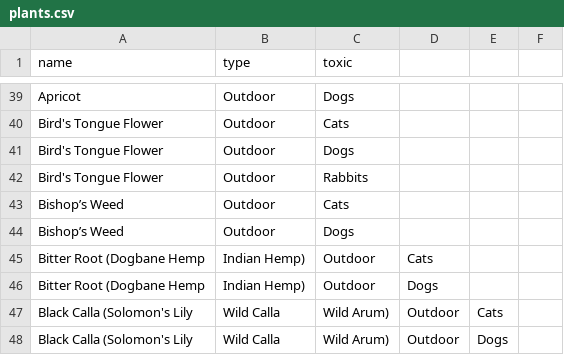
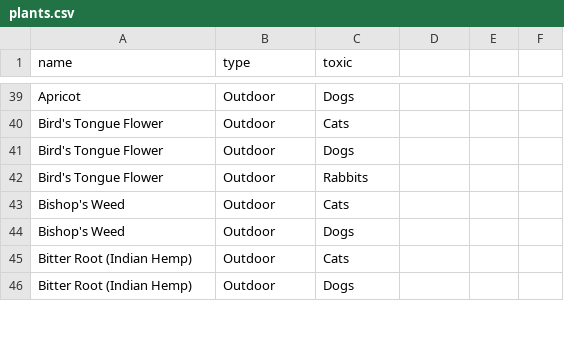
Before and after one commit to TheBear23/Pet_Safe, a CSV file: Pet_Safe/wwwroot/plants/plants.csv, drawn as a sheet; only a part is shown, gaps mark what is left out; the diff covers the shown part only.

```diff
--- a/Pet_Safe/wwwroot/plants/plants.csv
+++ b/Pet_Safe/wwwroot/plants/plants.csv
@@ -42,7 +42,5 @@ Bird's Tongue Flower,Outdoor,Dogs
 Bird's Tongue Flower,Outdoor,Rabbits
-Bishop’s Weed,Outdoor,Cats
-Bishop’s Weed,Outdoor,Dogs
-Bitter Root (Dogbane Hemp, Indian Hemp),Outdoor,Cats
-Bitter Root (Dogbane Hemp, Indian Hemp),Outdoor,Dogs
-Black Calla (Solomon's Lily, Wild Calla, Wild Arum),Outdoor,Cats
-Black Calla (Solomon's Lily, Wild Calla, Wild Arum),Outdoor,Dogs
+Bishop's Weed,Outdoor,Cats
+Bishop's Weed,Outdoor,Dogs
+Bitter Root (Indian Hemp),Outdoor,Cats
+Bitter Root (Indian Hemp),Outdoor,Dogs
```
Also changed, not shown: 13 added rows and 11 removed rows elsewhere in this file, 3 other files.
